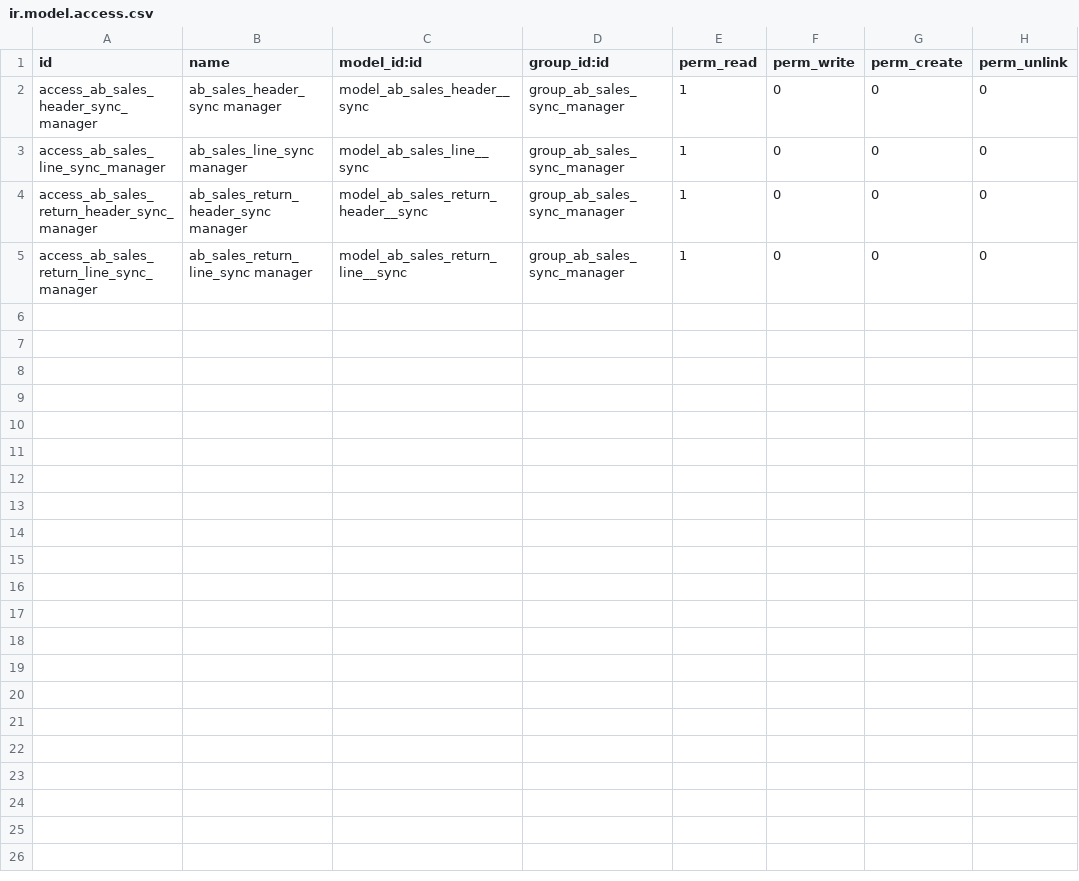
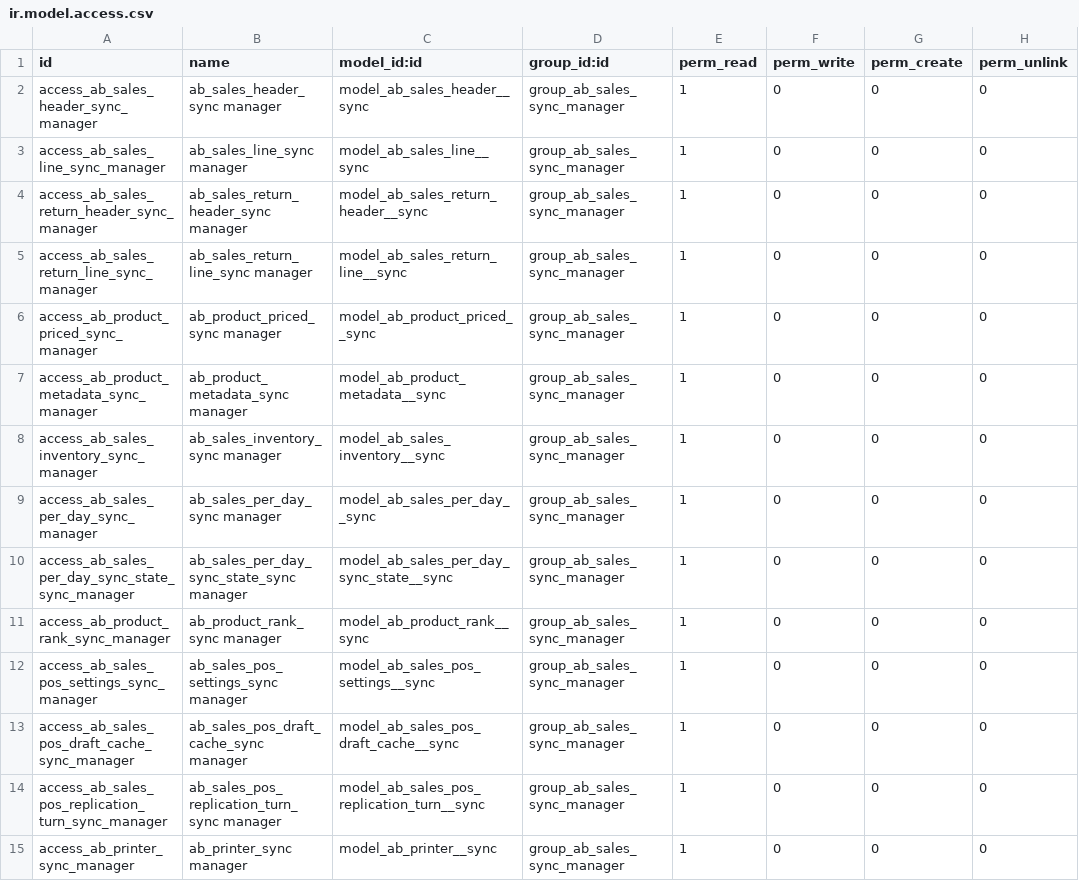
Before and after one commit to abdinpharmacies/hr, a CSV file: ab_sales_sync/security/ir.model.access.csv, drawn as a sheet.

Commit message:
ab_sales_sync/mirroring models and defining relations through stable_many2one and sync_many2one

```diff
--- a/ab_sales_sync/security/ir.model.access.csv
+++ b/ab_sales_sync/security/ir.model.access.csv
@@ -5 +5,11 @@ access_ab_sales_return_header_sync_manager,ab_sales_return_header_sync manager,m
 access_ab_sales_return_line_sync_manager,ab_sales_return_line_sync manager,model_ab_sales_return_line__sync,group_ab_sales_sync_manager,1,0,0,0
+access_ab_product_priced_sync_manager,ab_product_priced_sync manager,model_ab_product_priced__sync,group_ab_sales_sync_manager,1,0,0,0
+access_ab_product_metadata_sync_manager,ab_product_metadata_sync manager,model_ab_product_metadata__sync,group_ab_sales_sync_manager,1,0,0,0
+access_ab_sales_inventory_sync_manager,ab_sales_inventory_sync manager,model_ab_sales_inventory__sync,group_ab_sales_sync_manager,1,0,0,0
+access_ab_sales_per_day_sync_manager,ab_sales_per_day_sync manager,model_ab_sales_per_day__sync,group_ab_sales_sync_manager,1,0,0,0
+access_ab_sales_per_day_sync_state_sync_manager,ab_sales_per_day_sync_state_sync manager,model_ab_sales_per_day_sync_state__sync,group_ab_sales_sync_manager,1,0,0,0
+access_ab_product_rank_sync_manager,ab_product_rank_sync manager,model_ab_product_rank__sync,group_ab_sales_sync_manager,1,0,0,0
+access_ab_sales_pos_settings_sync_manager,ab_sales_pos_settings_sync manager,model_ab_sales_pos_settings__sync,group_ab_sales_sync_manager,1,0,0,0
+access_ab_sales_pos_draft_cache_sync_manager,ab_sales_pos_draft_cache_sync manager,model_ab_sales_pos_draft_cache__sync,group_ab_sales_sync_manager,1,0,0,0
+access_ab_sales_pos_replication_turn_sync_manager,ab_sales_pos_replication_turn_sync manager,model_ab_sales_pos_replication_turn__sync,group_ab_sales_sync_manager,1,0,0,0
+access_ab_printer_sync_manager,ab_printer_sync manager,model_ab_printer__sync,group_ab_sales_sync_manager,1,0,0,0
```
Also changed, not shown: 10 other files.
